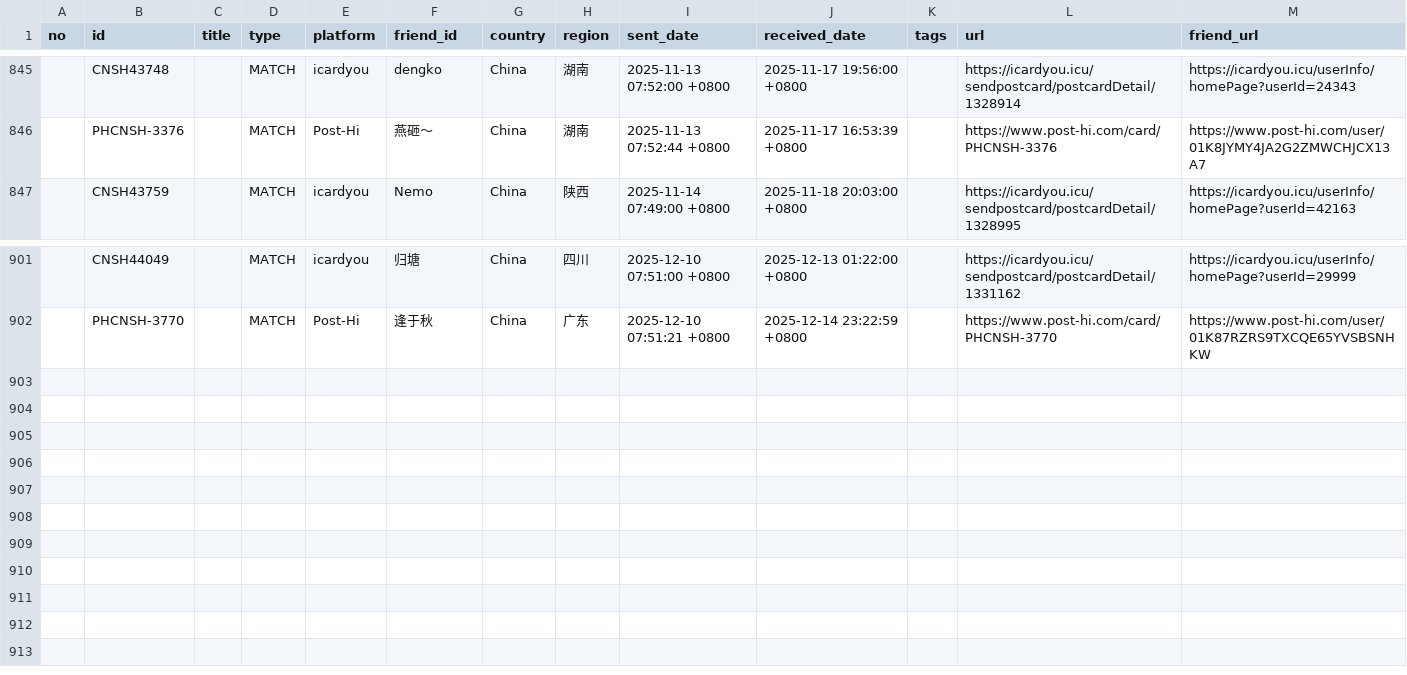
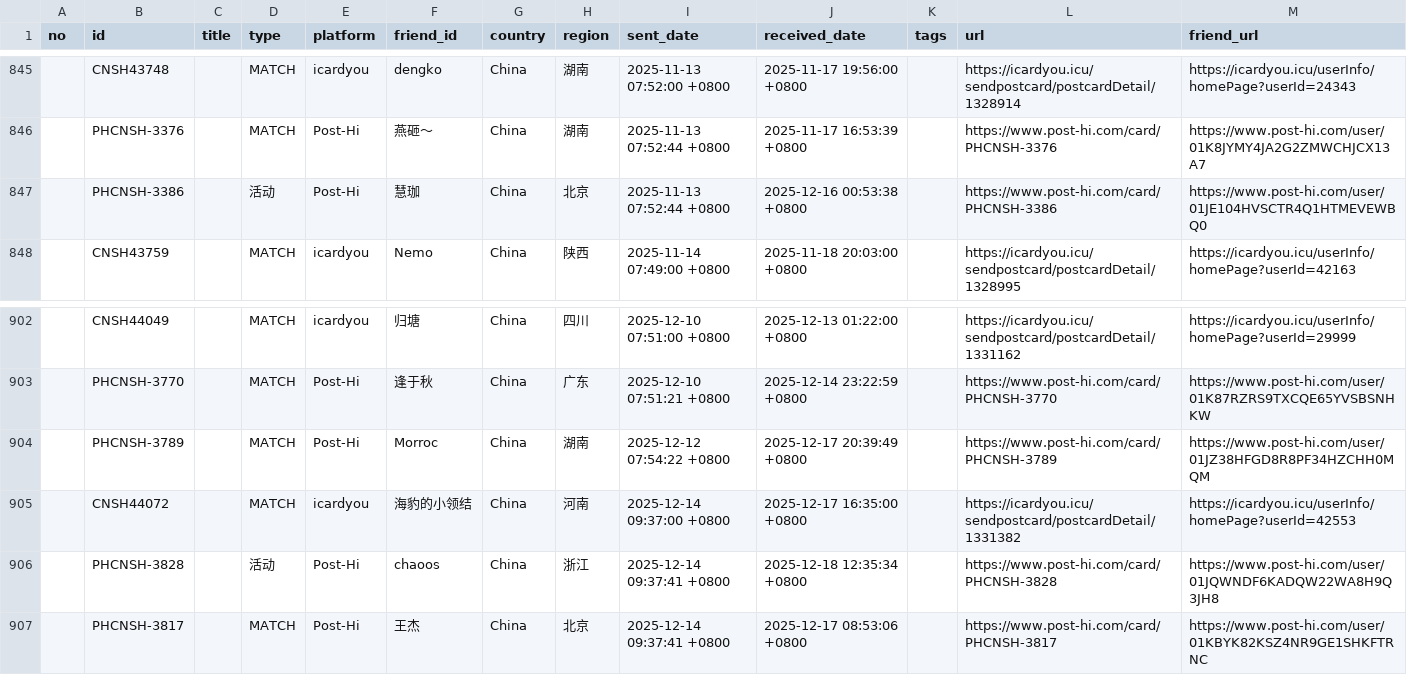
Before and after one commit to JiYouMCC/postcards, a CSV file: _data/sent.csv, drawn as a sheet; only a part is shown, gaps mark what is left out.

Commit message:
Add cards

```diff
--- a/_data/sent.csv
+++ b/_data/sent.csv
@@ -846,2 +846,3 @@
 ,PHCNSH-3376,,MATCH,Post-Hi,燕砸～,China,湖南,2025-11-13 07:52:44 +0800,2025-11-17 16:53:39 +0800,,https://www.post-hi.com/card/PHCNSH-3376,https://www.post-hi.com/user/01K8JYMY4JA2G2ZMWCHJCX13A7
+,PHCNSH-3386,,活动,Post-Hi,慧珈,China,北京,2025-11-13 07:52:44 +0800,2025-12-16 00:53:38 +0800,,https://www.post-hi.com/card/PHCNSH-3386,https://www.post-hi.com/user/01JE104HVSCTR4Q1HTMEVEWBQ0
 ,CNSH43759,,MATCH,icardyou,Nemo,China,陕西,2025-11-14 07:49:00 +0800,2025-11-18 20:03:00 +0800,,https://icardyou.icu/sendpostcard/postcardDetail/1328995,https://icardyou.icu/userInfo/homePage?userId=42163
@@ -902 +903,5 @@
 ,PHCNSH-3770,,MATCH,Post-Hi,逢于秋,China,广东,2025-12-10 07:51:21 +0800,2025-12-14 23:22:59 +0800,,https://www.post-hi.com/card/PHCNSH-3770,https://www.post-hi.com/user/01K87RZRS9TXCQE65YVSBSNHKW
+,PHCNSH-3789,,MATCH,Post-Hi,Morroc,China,湖南,2025-12-12 07:54:22 +0800,2025-12-17 20:39:49 +0800,,https://www.post-hi.com/card/PHCNSH-3789,https://www.post-hi.com/user/01JZ38HFGD8R8PF34HZCHH0MQM
+,CNSH44072,,MATCH,icardyou,海豹的小领结,China,河南,2025-12-14 09:37:00 +0800,2025-12-17 16:35:00 +0800,,https://icardyou.icu/sendpostcard/postcardDetail/1331382,https://icardyou.icu/userInfo/homePage?userId=42553
+,PHCNSH-3828,,活动,Post-Hi,chaoos,China,浙江,2025-12-14 09:37:41 +0800,2025-12-18 12:35:34 +0800,,https://www.post-hi.com/card/PHCNSH-3828,https://www.post-hi.com/user/01JQWNDF6KADQW22WA8H9Q3JH8
+,PHCNSH-3817,,MATCH,Post-Hi,王杰,China,北京,2025-12-14 09:37:41 +0800,2025-12-17 08:53:06 +0800,,https://www.post-hi.com/card/PHCNSH-3817,https://www.post-hi.com/user/01KBYK82KSZ4NR9GE1SHKFTRNC
```
Also changed, not shown: _data/received.csv, 27 other files.
